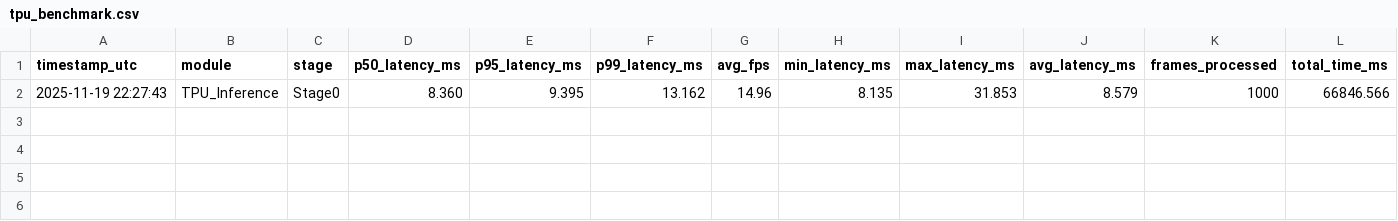
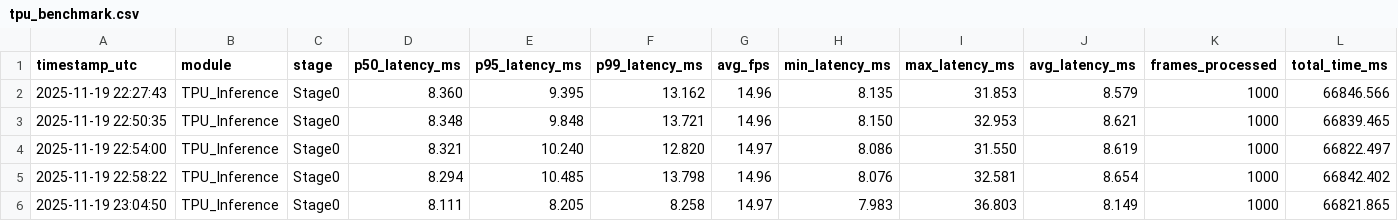
Before and after one commit to JulianNovosad/CoralEdgeTpu, a CSV file: DAILYLOGS/tpu_benchmark.csv, drawn as a sheet; the diff names each change by its address in the sheet, - before the commit and + after, or states it on an @@ line.

Commit message:
fixed latency collector

```diff
--- a/DAILYLOGS/tpu_benchmark.csv
+++ b/DAILYLOGS/tpu_benchmark.csv
+row 3: 2025-11-19 22:50:35 | TPU_Inference | Stage0 | 8.348 | 9.848 | 13.721 | 14.96 | 8.150 | 32.953 | 8.621 | 1000 | 66839.465
+row 4: 2025-11-19 22:54:00 | TPU_Inference | Stage0 | 8.321 | 10.240 | 12.820 | 14.97 | 8.086 | 31.550 | 8.619 | 1000 | 66822.497
+row 5: 2025-11-19 22:58:22 | TPU_Inference | Stage0 | 8.294 | 10.485 | 13.798 | 14.96 | 8.076 | 32.581 | 8.654 | 1000 | 66842.402
+row 6: 2025-11-19 23:04:50 | TPU_Inference | Stage0 | 8.111 | 8.205 | 8.258 | 14.97 | 7.983 | 36.803 | 8.149 | 1000 | 66821.865
```
Also changed, not shown: 3 other files.
